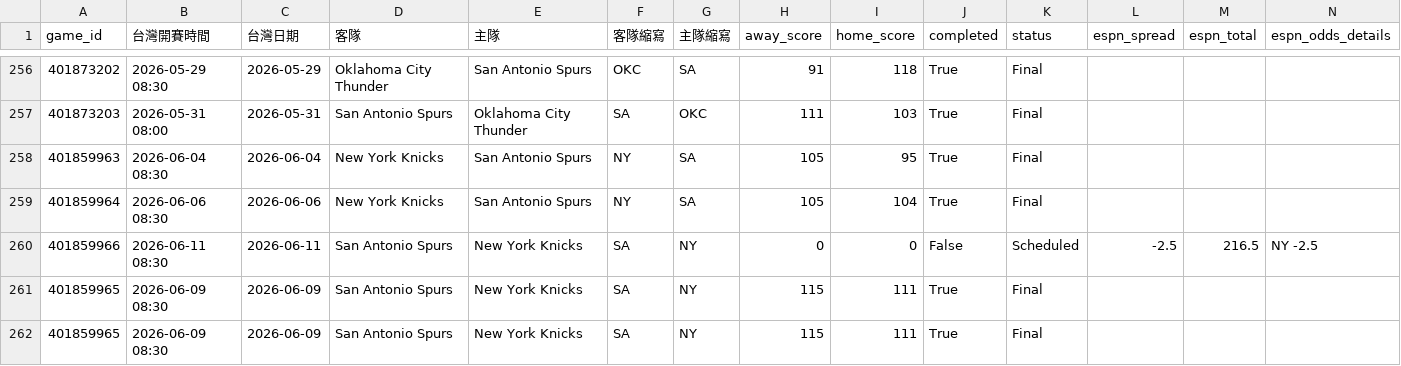
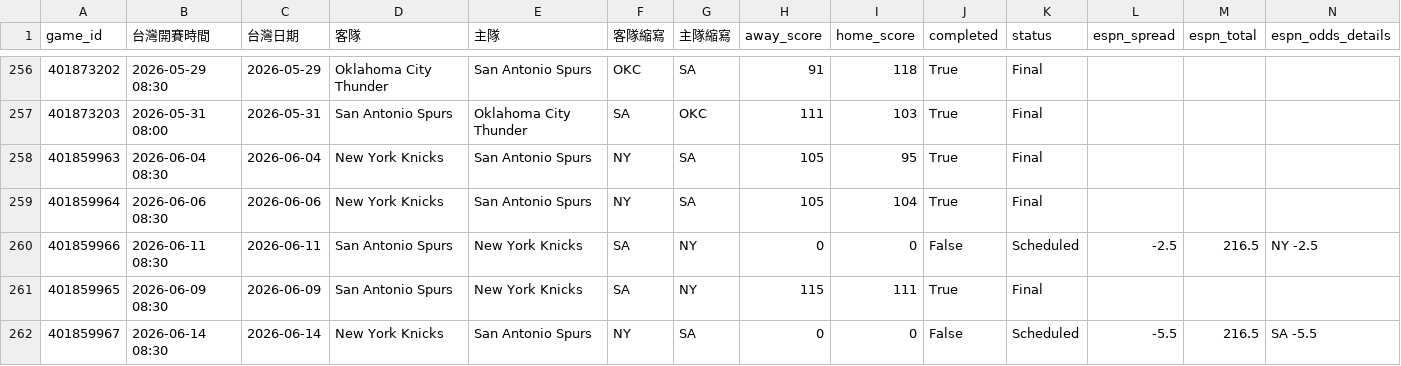
Before and after one commit to zxbcv2689-source/NBA-betting-project, a CSV file: data/espn_day_cache.csv, drawn as a sheet; only a part is shown, gaps mark what is left out; removed rows and columns are numbered as before the commit, all else as after; rows hold the shown columns only; the diff names each change by its address in the sheet, - before the commit and + after, or states it on an @@ line.

```diff
--- a/data/espn_day_cache.csv
+++ b/data/espn_day_cache.csv
-row 262: 401859965 | 2026-06-09 08:30 | 2026-06-09 | San Antonio Spurs | New York Knicks | SA | NY | 115 | 111 | True | Final
+row 262: 401859967 | 2026-06-14 08:30 | 2026-06-14 | New York Knicks | San Antonio Spurs | NY | SA | 0 | 0 | False | Scheduled | -5.5 | 216.5 | SA -5.5
```
Also changed, not shown: data/auto_injury_adjustments.csv, data/line_snapshots.csv, 1 other file.
